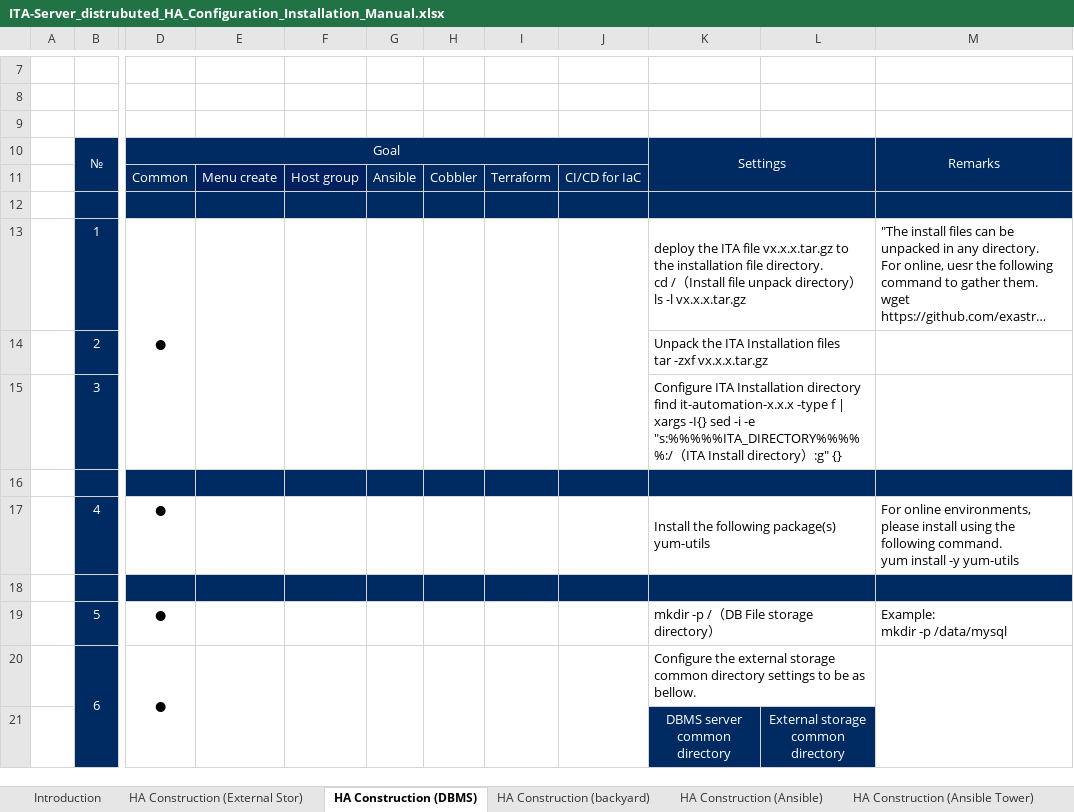
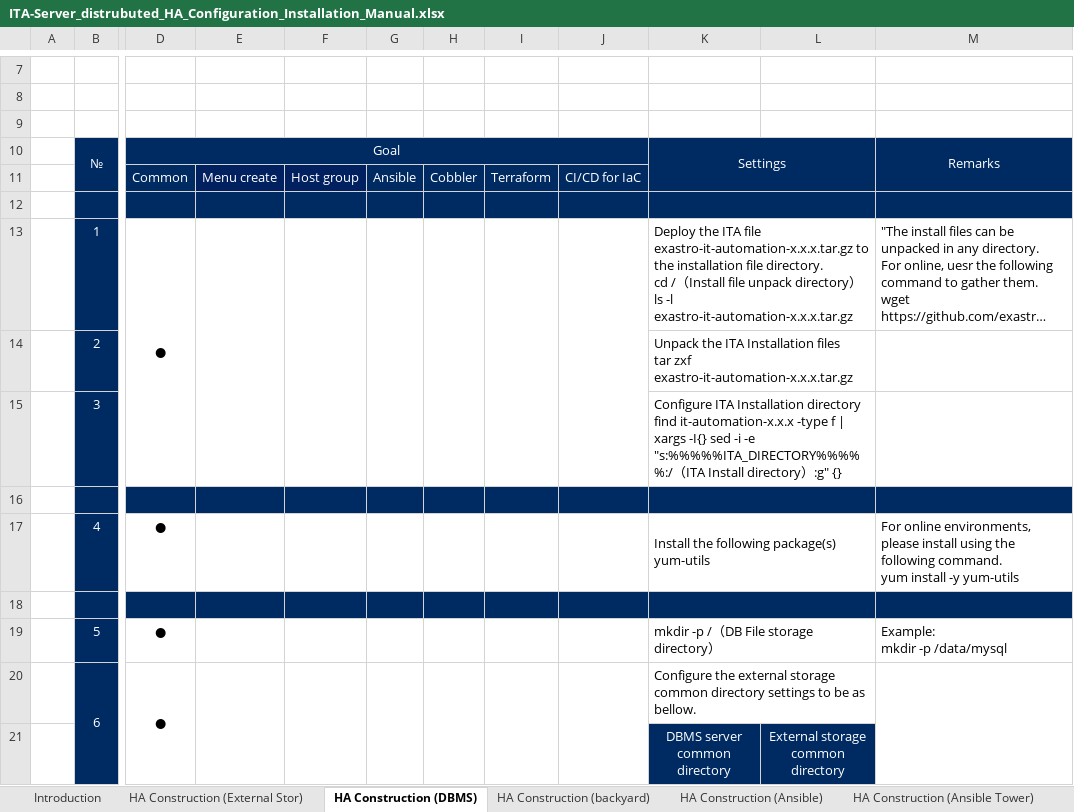
Before and after one commit to exastro-suite/it-automation-docs, an Excel workbook: asset/Learn/ITA-Server_distrubuted_HA_Configuration_Installation_Manual.xlsx, sheet HA Construction (DBMS), drawn as a sheet; only a part is shown, gaps mark what is left out; long unchanged cells end in …; values as stored, in another font and other column widths than the file's, no borders; ↵ is a line break in a cell; the diff names each change by its address in the sheet, - before the commit and + after, or states it on an @@ line.

```diff
--- a/asset/Learn/ITA-Server_distrubuted_HA_Configuration_Installation_Manual.xlsx (sheet HA Construction (DBMS))
+++ b/asset/Learn/ITA-Server_distrubuted_HA_Configuration_Installation_Manual.xlsx (sheet HA Construction (DBMS))
-K13: deploy the ITA file vx.x.x.tar.gz to the installation file directory. ↵ cd /（Install file unpack directory） ↵ ls -l vx.x.x.tar.gz
+K13: Deploy the ITA file exastro-it-automation-x.x.x.tar.gz to the installation file directory. ↵ cd /（Install file unpack directory） ↵ ls -l exastro-it-automation-x.x.x.tar.gz
-K14: …files ↵ tar -zxf vx.x.x.tar.gz
+K14: …files ↵ tar zxf exastro-it-automation-x.x.x.tar.gz
```
Also changed, not shown: sheet HA Construction (Cobbler), sheet HA Construction (Ansible), sheet HA Construction (backyard), sheet HA Construction (Web・AP), sheet HA Construction (External Stor), charts or pictures, 10 other files.
